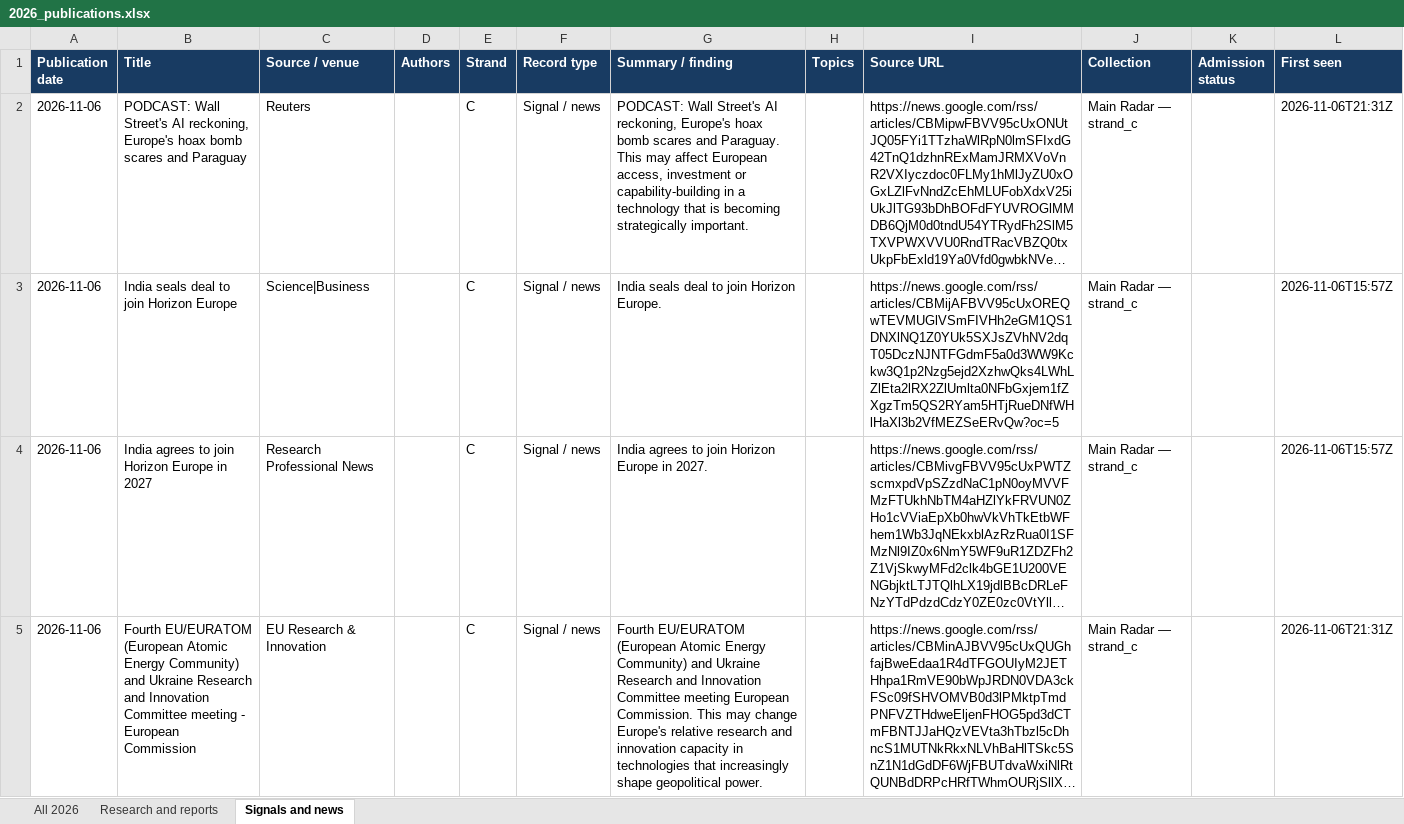
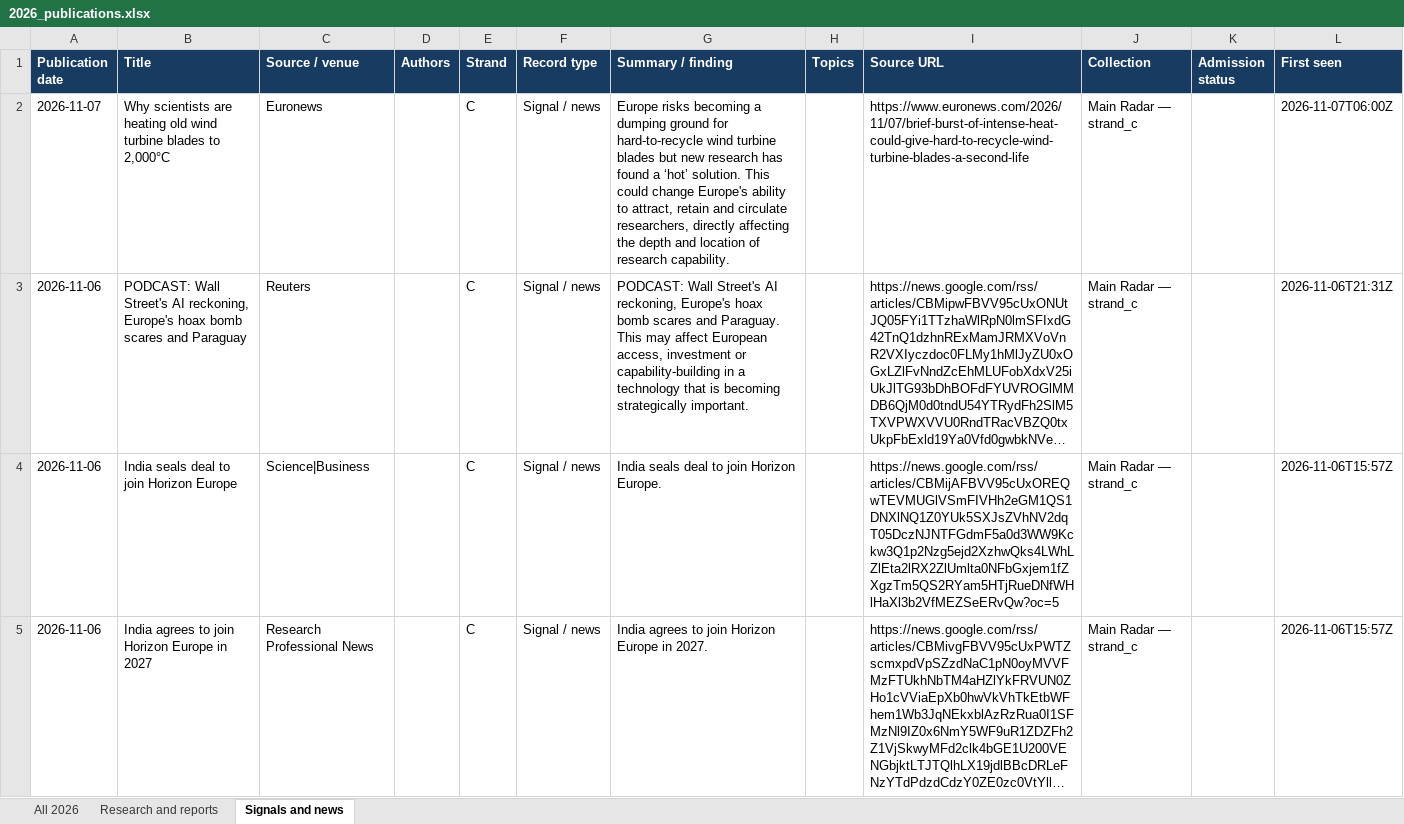
Before and after one commit to vevirm/radar_articles_reports, an Excel workbook: 2026-stuff/2026_publications.xlsx, sheet Signals and news, drawn as a sheet; only a part is shown; the shorter side is filled out with more unchanged rows; long unchanged cells end in …; values as stored, in another font and other column widths than the file's, no borders; the diff names each change by its address in the sheet, - before the commit and + after, or states it on an @@ line.

```diff
--- a/2026-stuff/2026_publications.xlsx (sheet Signals and news)
+++ b/2026-stuff/2026_publications.xlsx (sheet Signals and news)
+row 2: 2026-11-07 | Why scientists are heating old wind turbine blades to 2,000°C | Euronews |  | C | Signal / news | Europe risks becoming a dumping ground for hard-to-recycle wind turbine blades but new research has found a ‘hot’ solution. This could change Europe's ability to attract, retain and circulate researchers, directly affecting the depth and location of research capability. |  | https://www.euronews.com/2026/11/07/brief-burst-of-intense-heat-could-give-hard-to-recycle-wind-turbine-blades-a-second-life | Main Radar — strand_c |  | 2026-11-07T06:00Z
```
Also changed, not shown: sheet All 2026, sheet Research and reports, 1 other file.
